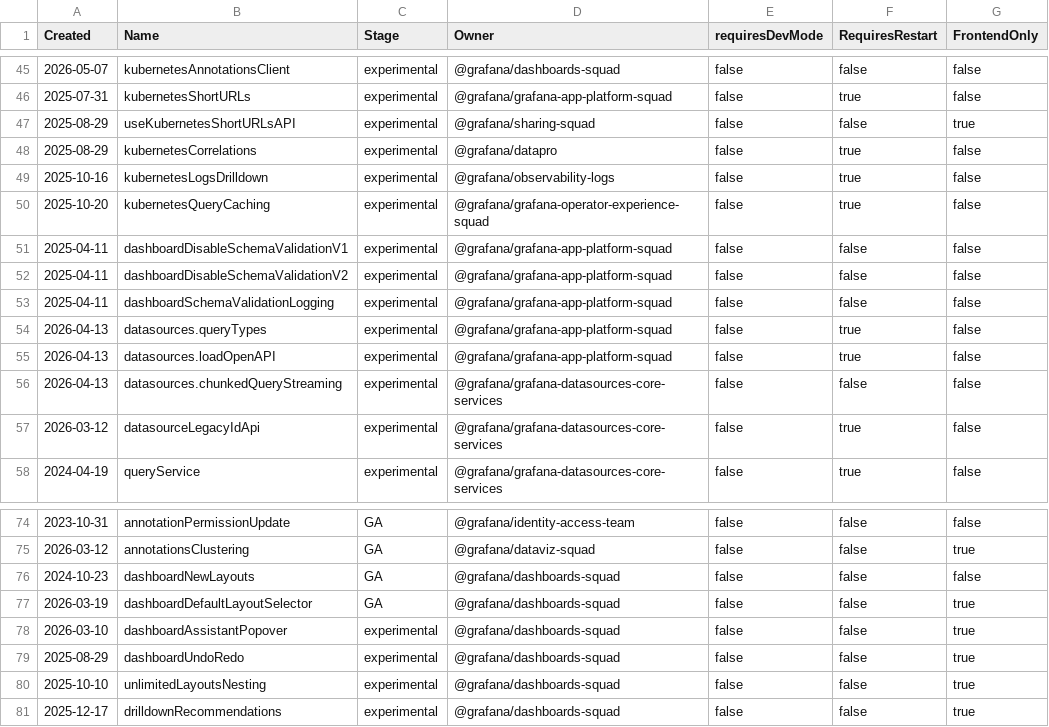
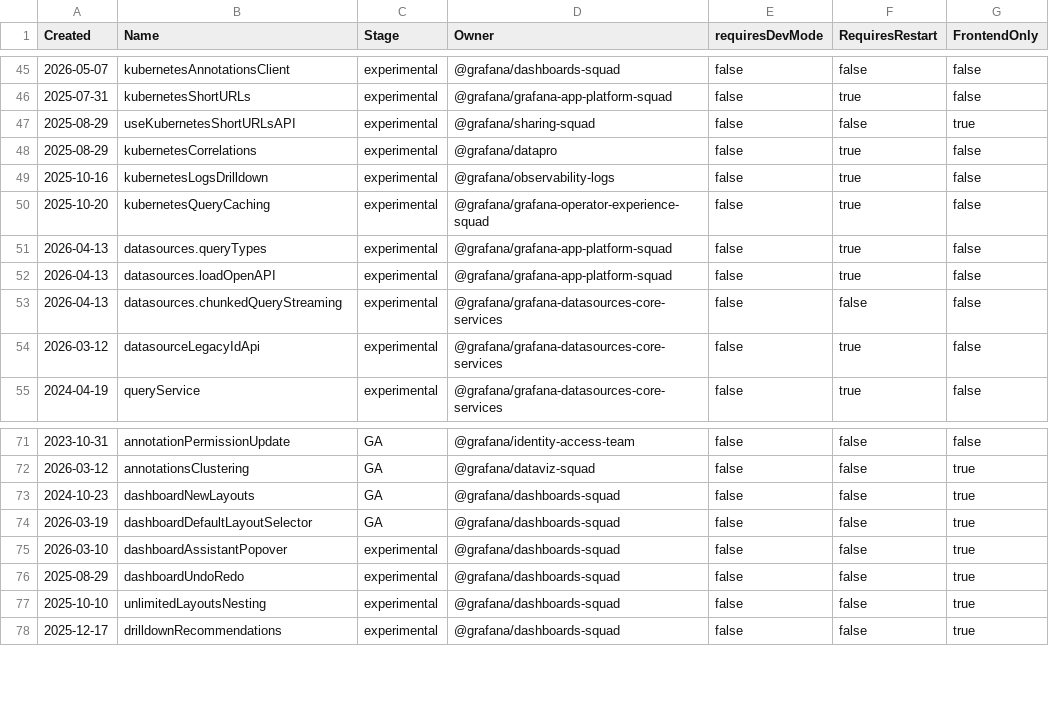
Before and after one commit to weiyilai/grafana, a CSV file: pkg/services/featuremgmt/toggles_gen.csv, drawn as a sheet; only a part is shown, gaps mark what is left out.

Commit message:
Dashboards: Cleanup feature flags (#124871)

```diff
--- a/pkg/services/featuremgmt/toggles_gen.csv
+++ b/pkg/services/featuremgmt/toggles_gen.csv
@@ -50,5 +50,2 @@ Created,Name,Stage,Owner,requiresDevMode,RequiresRestart,FrontendOnly
 2025-10-20,kubernetesQueryCaching,experimental,@grafana/grafana-operator-experience-squad,false,true,false
-2025-04-11,dashboardDisableSchemaValidationV1,experimental,@grafana/grafana-app-platform-squad,false,false,false
-2025-04-11,dashboardDisableSchemaValidationV2,experimental,@grafana/grafana-app-platform-squad,false,false,false
-2025-04-11,dashboardSchemaValidationLogging,experimental,@grafana/grafana-app-platform-squad,false,false,false
 2026-04-13,datasources.queryTypes,experimental,@grafana/grafana-app-platform-squad,false,true,false
@@ -75,3 +72,3 @@ Created,Name,Stage,Owner,requiresDevMode,RequiresRestart,FrontendOnly
 2026-03-12,annotationsClustering,GA,@grafana/dataviz-squad,false,false,true
-2024-10-23,dashboardNewLayouts,GA,@grafana/dashboards-squad,false,false,false
+2024-10-23,dashboardNewLayouts,GA,@grafana/dashboards-squad,false,false,true
 2026-03-19,dashboardDefaultLayoutSelector,GA,@grafana/dashboards-squad,false,false,true
```
Also changed, not shown: 11 other files.
